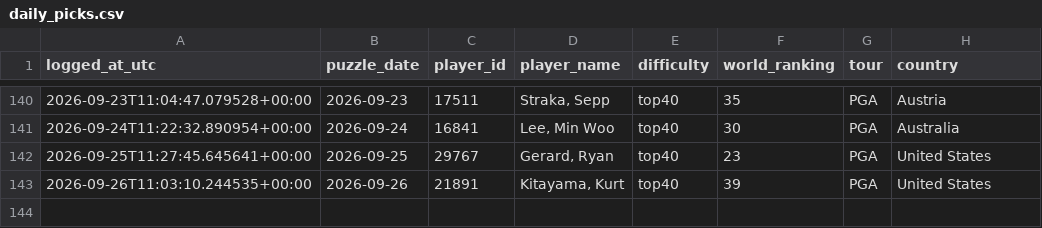
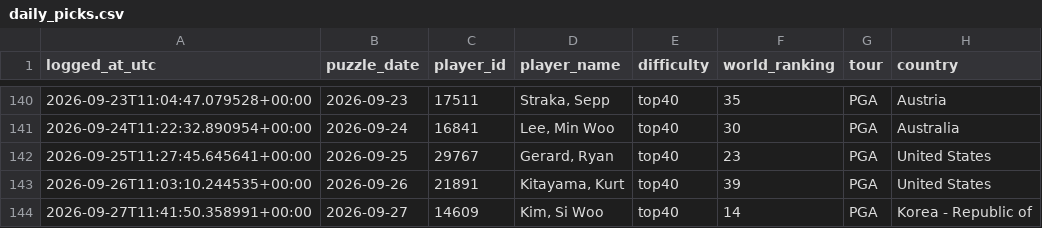
Before and after one commit to rosiekipling/pardle, a CSV file: data/daily_picks.csv, drawn as a sheet; only a part is shown, gaps mark what is left out.

```diff
--- a/data/daily_picks.csv
+++ b/data/daily_picks.csv
@@ -143 +143,2 @@ logged_at_utc,puzzle_date,player_id,player_name,difficulty,world_ranking,tour,co
 2026-09-26T11:03:10.244535+00:00,2026-09-26,21891,"Kitayama, Kurt",top40,39,PGA,United States
+2026-09-27T11:41:50.358991+00:00,2026-09-27,14609,"Kim, Si Woo",top40,14,PGA,Korea - Republic of
```
